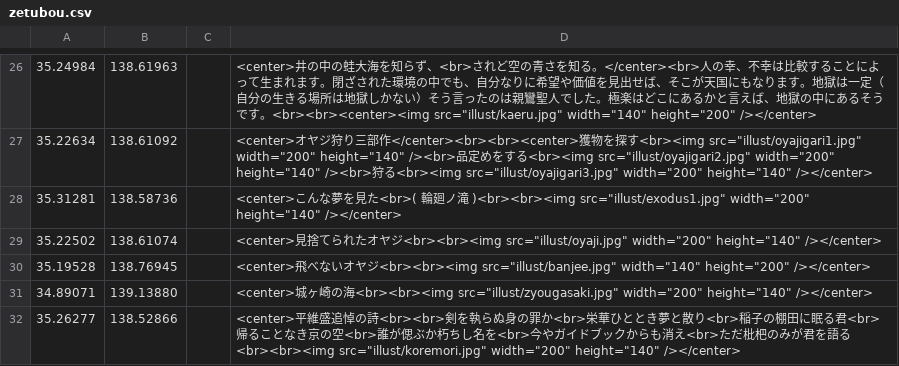
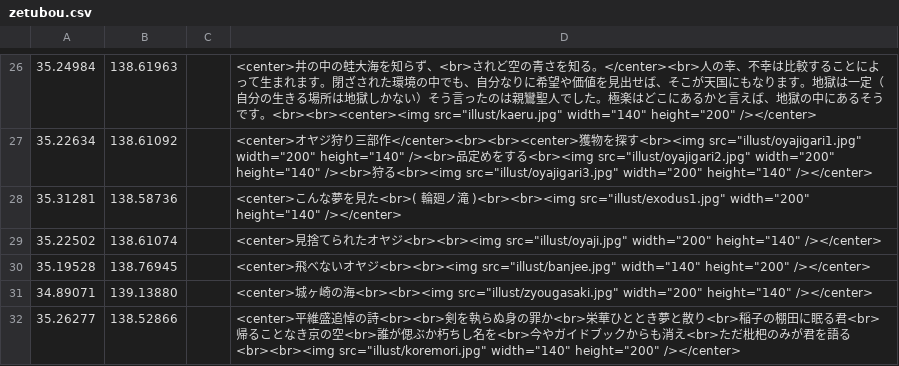
Before and after one commit to shibakin507/darkside, a CSV file: data/zetubou.csv, drawn as a sheet; only a part is shown, gaps mark what is left out.

Commit message:
Update zetubou.csv

```diff
--- a/data/zetubou.csv
+++ b/data/zetubou.csv
@@ -31,2 +31,2 @@
 34.89071,139.13880,,<center>城ヶ崎の海<br><br><img src="illust/zyougasaki.jpg" width="200" height="140" /></center>
-35.26277,138.52866,,<center>平維盛追悼の詩<br><br>剣を執らぬ身の罪か<br>栄華ひととき夢と散り<br>稲子の棚田に眠る君<br>帰ることなき京の空<br>誰が偲ぶか朽ちし名を<br>今やガイドブックからも消え<br>ただ枇杷のみが君を語る<br><br><img src="illust/koremori.jpg" width="200" height="140" /></center>
+35.26277,138.52866,,<center>平維盛追悼の詩<br><br>剣を執らぬ身の罪か<br>栄華ひととき夢と散り<br>稲子の棚田に眠る君<br>帰ることなき京の空<br>誰が偲ぶか朽ちし名を<br>今やガイドブックからも消え<br>ただ枇杷のみが君を語る<br><br><img src="illust/koremori.jpg" width="140" height="200" /></center>
```
